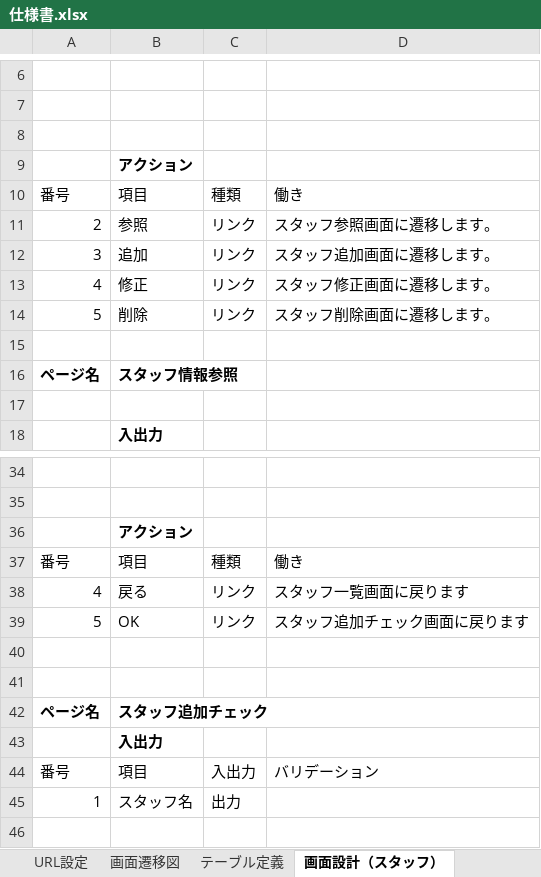
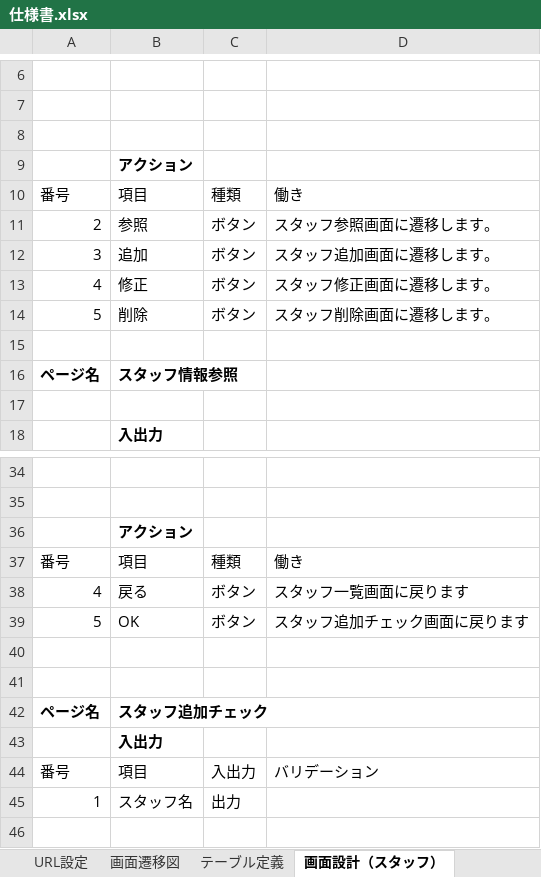
Before and after one commit to RYA234/ECshop_staff, an Excel workbook: 仕様書.xlsx, sheet 画面設計（スタッフ）, drawn as a sheet; only a part is shown, gaps mark what is left out; values as stored, in another font and other column widths than the file's, no borders; the diff covers the shown part only; the diff names each change by its address in the sheet, - before the commit and + after, or states it on an @@ line.

```diff
--- a/仕様書.xlsx (sheet 画面設計（スタッフ）)
+++ b/仕様書.xlsx (sheet 画面設計（スタッフ）)
-C11:C14: リンク
+C11:C14: ボタン
-C38:C39: リンク
+C38:C39: ボタン
```
Also changed, not shown: 67 added rows and 2 edited cells elsewhere in this sheet, sheet URL設定, sheet テーブル定義, other sheet tabs, charts or pictures.
